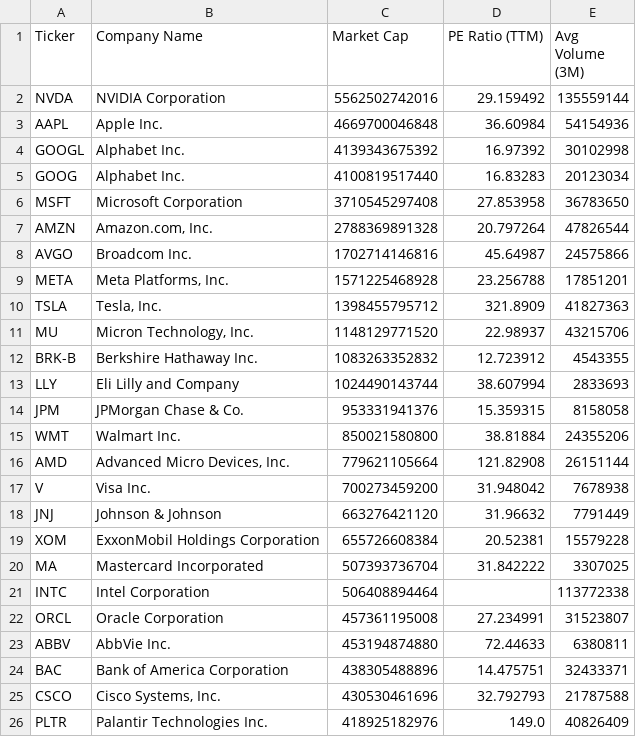
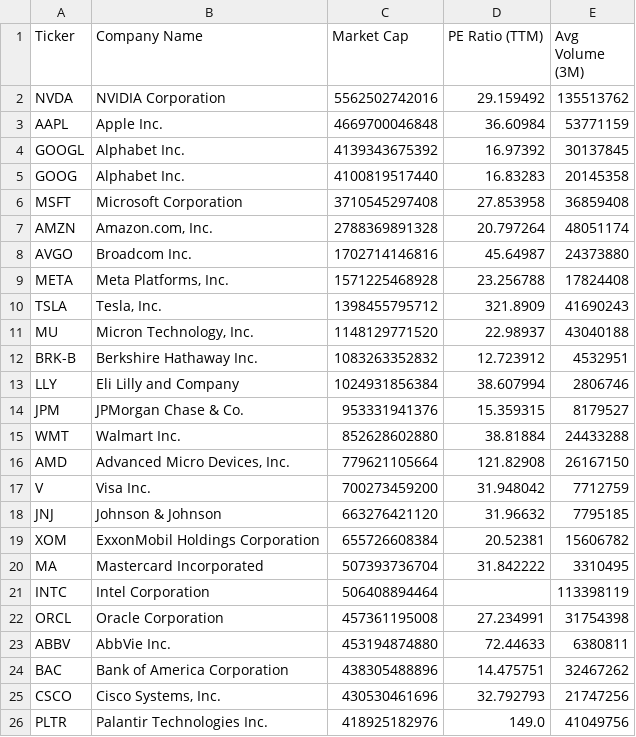
Before and after one commit to NK-Mikey/Stock-Market-Dashboard, a CSV file: data/fundamentals.csv, drawn as a sheet.

```diff
--- a/data/fundamentals.csv
+++ b/data/fundamentals.csv
@@ -1,26 +1,26 @@
 Ticker,Company Name,Market Cap,PE Ratio (TTM),Avg Volume (3M)
-NVDA,NVIDIA Corporation,5562502742016,29.159492,135559144
-AAPL,Apple Inc.,4669700046848,36.60984,54154936
-GOOGL,Alphabet Inc.,4139343675392,16.97392,30102998
-GOOG,Alphabet Inc.,4100819517440,16.83283,20123034
-MSFT,Microsoft Corporation,3710545297408,27.853958,36783650
-AMZN,"Amazon.com, Inc.",2788369891328,20.797264,47826544
-AVGO,Broadcom Inc.,1702714146816,45.64987,24575866
-META,"Meta Platforms, Inc.",1571225468928,23.256788,17851201
-TSLA,"Tesla, Inc.",1398455795712,321.8909,41827363
-MU,"Micron Technology, Inc.",1148129771520,22.98937,43215706
-BRK-B,Berkshire Hathaway Inc.,1083263352832,12.723912,4543355
-LLY,Eli Lilly and Company,1024490143744,38.607994,2833693
-JPM,JPMorgan Chase & Co.,953331941376,15.359315,8158058
-WMT,Walmart Inc.,850021580800,38.81884,24355206
-AMD,"Advanced Micro Devices, Inc.",779621105664,121.82908,26151144
-V,Visa Inc.,700273459200,31.948042,7678938
-JNJ,Johnson & Johnson,663276421120,31.96632,7791449
-XOM,ExxonMobil Holdings Corporation,655726608384,20.52381,15579228
-MA,Mastercard Incorporated,507393736704,31.842222,3307025
-INTC,Intel Corporation,506408894464,,113772338
-ORCL,Oracle Corporation,457361195008,27.234991,31523807
+NVDA,NVIDIA Corporation,5562502742016,29.159492,135513762
+AAPL,Apple Inc.,4669700046848,36.60984,53771159
+GOOGL,Alphabet Inc.,4139343675392,16.97392,30137845
+GOOG,Alphabet Inc.,4100819517440,16.83283,20145358
+MSFT,Microsoft Corporation,3710545297408,27.853958,36859408
+AMZN,"Amazon.com, Inc.",2788369891328,20.797264,48051174
+AVGO,Broadcom Inc.,1702714146816,45.64987,24373880
+META,"Meta Platforms, Inc.",1571225468928,23.256788,17824408
+TSLA,"Tesla, Inc.",1398455795712,321.8909,41690243
+MU,"Micron Technology, Inc.",1148129771520,22.98937,43040188
+BRK-B,Berkshire Hathaway Inc.,1083263352832,12.723912,4532951
+LLY,Eli Lilly and Company,1024931856384,38.607994,2806746
+JPM,JPMorgan Chase & Co.,953331941376,15.359315,8179527
+WMT,Walmart Inc.,852628602880,38.81884,24433288
+AMD,"Advanced Micro Devices, Inc.",779621105664,121.82908,26167150
+V,Visa Inc.,700273459200,31.948042,7712759
+JNJ,Johnson & Johnson,663276421120,31.96632,7795185
+XOM,ExxonMobil Holdings Corporation,655726608384,20.52381,15606782
+MA,Mastercard Incorporated,507393736704,31.842222,3310495
+INTC,Intel Corporation,506408894464,,113398119
+ORCL,Oracle Corporation,457361195008,27.234991,31754398
 ABBV,AbbVie Inc.,453194874880,72.44633,6380811
-BAC,Bank of America Corporation,438305488896,14.475751,32433371
-CSCO,"Cisco Systems, Inc.",430530461696,32.792793,21787588
-PLTR,Palantir Technologies Inc.,418925182976,149.0,40826409
+BAC,Bank of America Corporation,438305488896,14.475751,32467262
+CSCO,"Cisco Systems, Inc.",430530461696,32.792793,21747256
+PLTR,Palantir Technologies Inc.,418925182976,149.0,41049756
```
Also changed, not shown: 1 other file.
